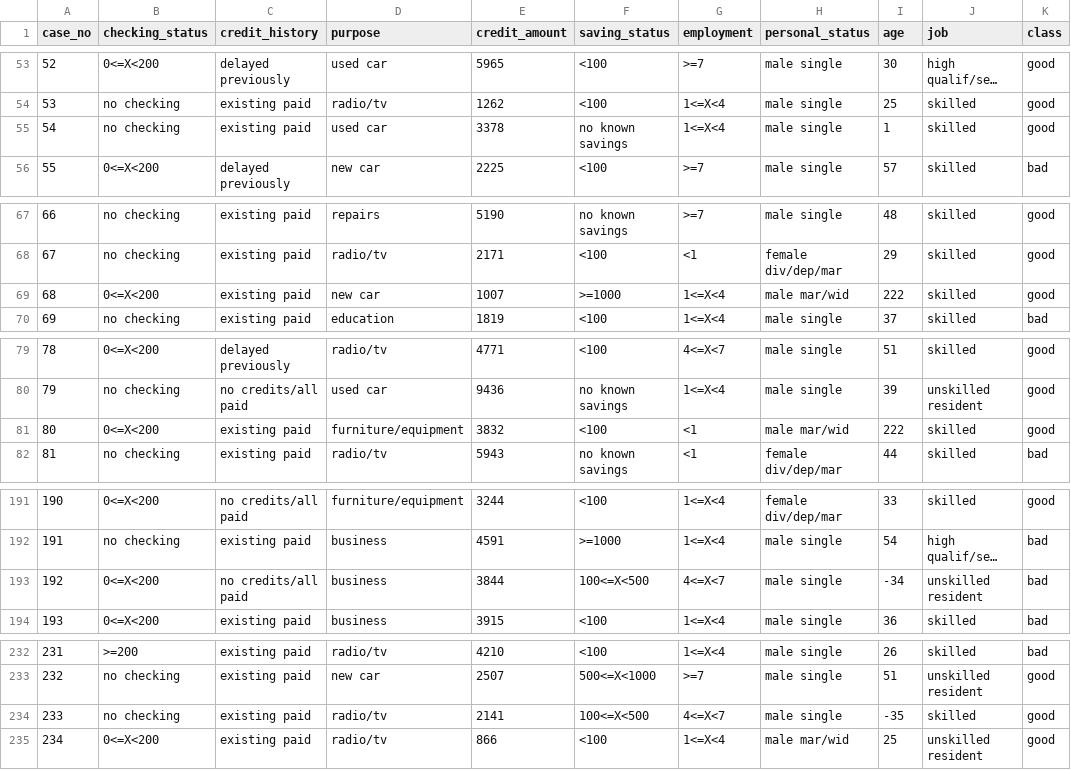
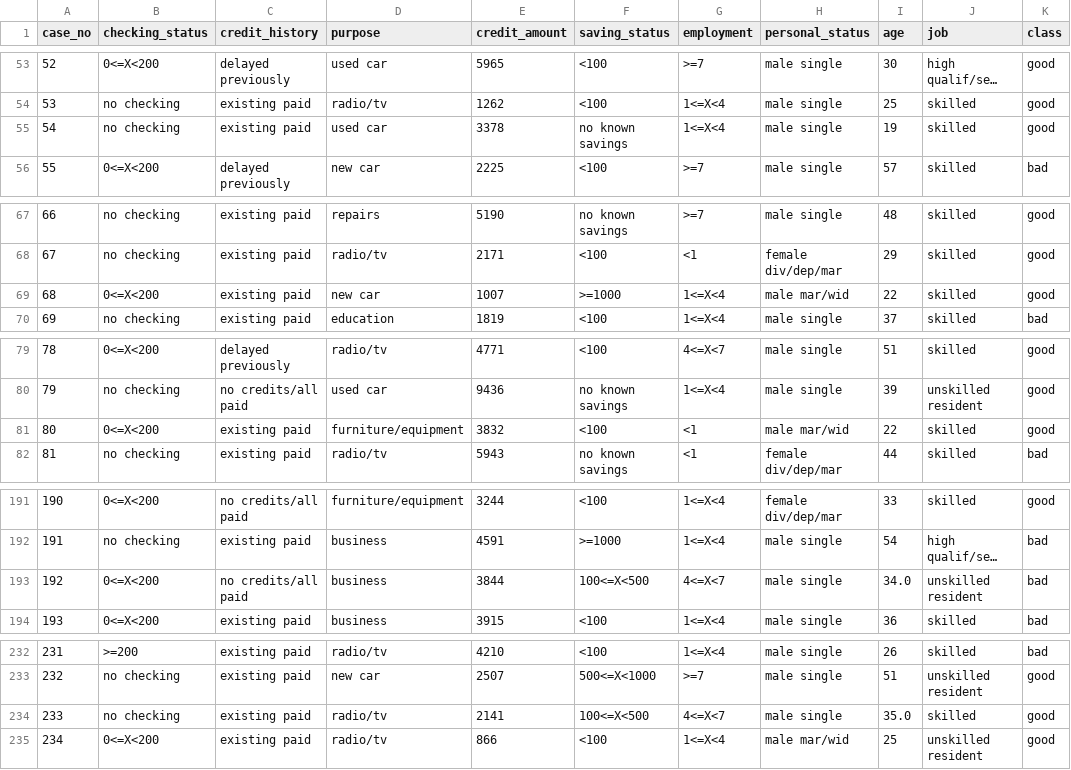
Before and after one commit to refracc/data-mining, a CSV file: credit-nominal.csv, drawn as a sheet; only a part is shown, gaps mark what is left out; long unchanged cells end in …; the diff covers the shown part only; the diff names each change by its address in the sheet, - before the commit and + after, or states it on an @@ line.

Commit message:
Fixed more errors in nominal data

```diff
--- a/credit-nominal.csv
+++ b/credit-nominal.csv
-I55 (age): 1
+I55 (age): 19
-I69 (age): 222
+I69 (age): 22
-I81 (age): 222
+I81 (age): 22
-I193 (age): -34
+I193 (age): 34.0
-I234 (age): -35
+I234 (age): 35.0
```
Also changed, not shown: 4 edited cells elsewhere in this file.
